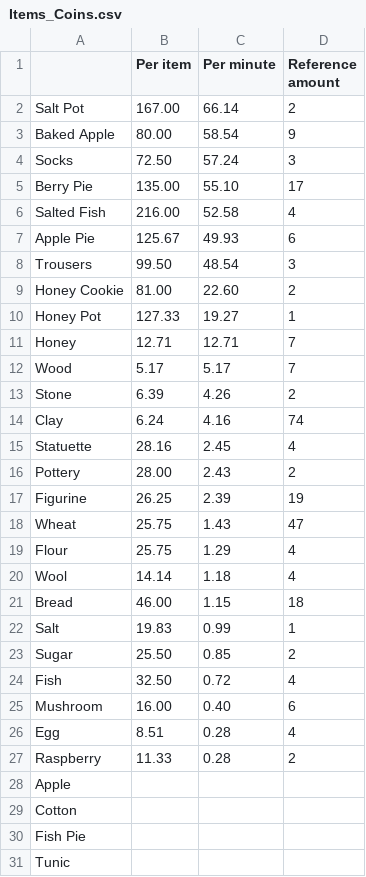
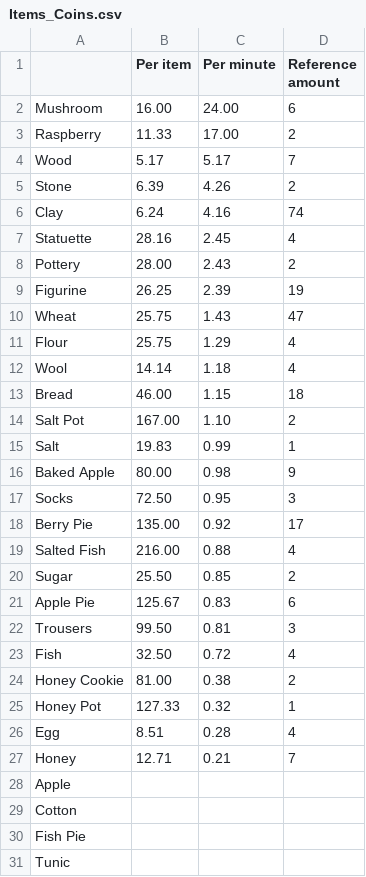
Before and after one commit to everdale-wiki/everdale-wiki.github.io, a CSV file: Items_Coins.csv, drawn as a sheet.

```diff
--- a/Items_Coins.csv
+++ b/Items_Coins.csv
@@ -1,12 +1,4 @@
 ,Per item,Per minute,Reference amount
-Salt Pot,167.00,66.14,2
-Baked Apple,80.00,58.54,9
-Socks,72.50,57.24,3
-Berry Pie,135.00,55.10,17
-Salted Fish,216.00,52.58,4
-Apple Pie,125.67,49.93,6
-Trousers,99.50,48.54,3
-Honey Cookie,81.00,22.60,2
-Honey Pot,127.33,19.27,1
-Honey,12.71,12.71,7
+Mushroom,16.00,24.00,6
+Raspberry,11.33,17.00,2
 Wood,5.17,5.17,7
@@ -21,8 +13,16 @@ Wool,14.14,1.18,4
 Bread,46.00,1.15,18
+Salt Pot,167.00,1.10,2
 Salt,19.83,0.99,1
+Baked Apple,80.00,0.98,9
+Socks,72.50,0.95,3
+Berry Pie,135.00,0.92,17
+Salted Fish,216.00,0.88,4
 Sugar,25.50,0.85,2
+Apple Pie,125.67,0.83,6
+Trousers,99.50,0.81,3
 Fish,32.50,0.72,4
-Mushroom,16.00,0.40,6
+Honey Cookie,81.00,0.38,2
+Honey Pot,127.33,0.32,1
 Egg,8.51,0.28,4
-Raspberry,11.33,0.28,2
+Honey,12.71,0.21,7
 Apple,,,
```
Also changed, not shown: Items_Reputation.csv.
